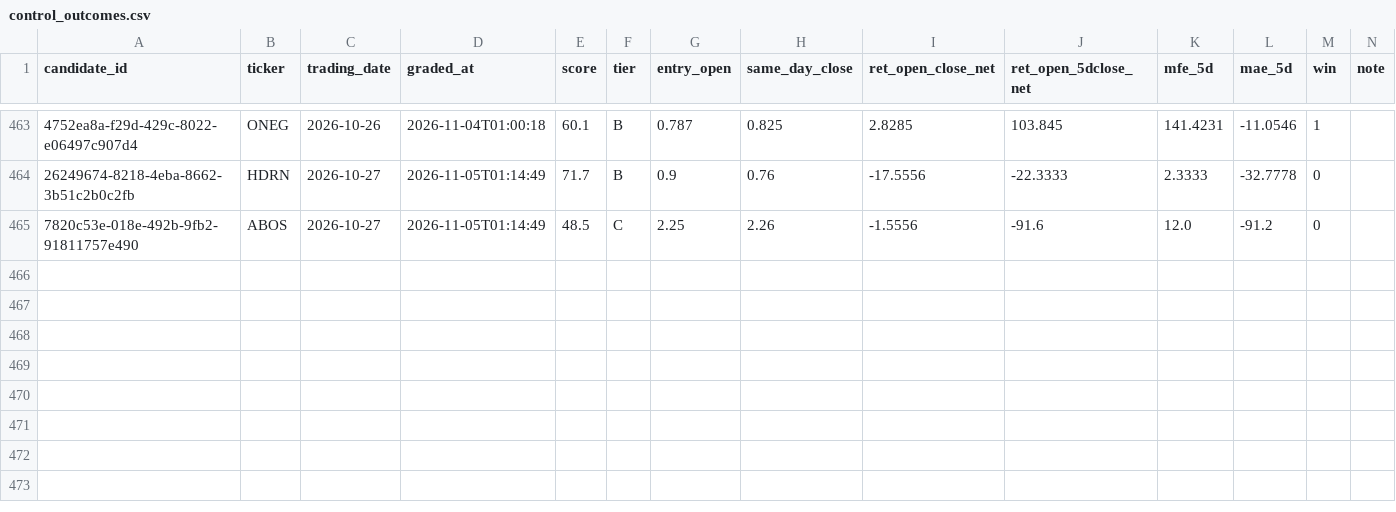
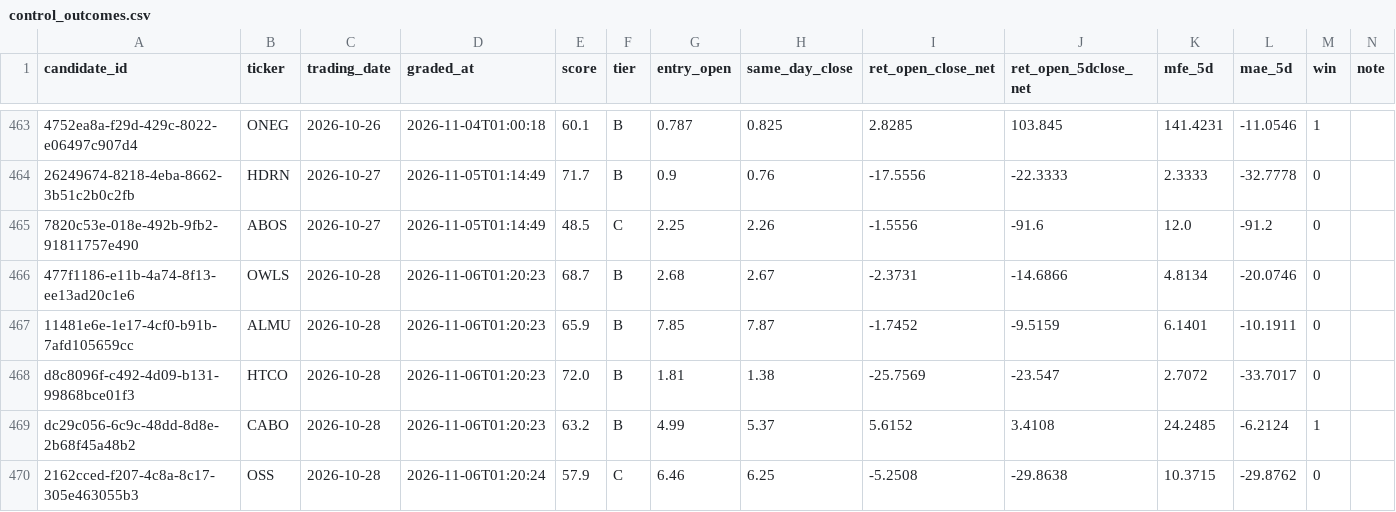
Before and after one commit to joshldavis/ThePickLog, a CSV file: control_outcomes.csv, drawn as a sheet; only a part is shown, gaps mark what is left out; the diff names each change by its address in the sheet, - before the commit and + after, or states it on an @@ line.

```diff
--- a/control_outcomes.csv
+++ b/control_outcomes.csv
+row 466: 477f1186-e11b-4a74-8f13-ee13ad20c1e6 | OWLS | 2026-10-28 | 2026-11-06T01:20:23 | 68.7 | B | 2.68 | 2.67 | -2.3731 | -14.6866 | 4.8134 | -20.0746 | 0
+row 467: 11481e6e-1e17-4cf0-b91b-7afd105659cc | ALMU | 2026-10-28 | 2026-11-06T01:20:23 | 65.9 | B | 7.85 | 7.87 | -1.7452 | -9.5159 | 6.1401 | -10.1911 | 0
+row 468: d8c8096f-c492-4d09-b131-99868bce01f3 | HTCO | 2026-10-28 | 2026-11-06T01:20:23 | 72.0 | B | 1.81 | 1.38 | -25.7569 | -23.547 | 2.7072 | -33.7017 | 0
+row 469: dc29c056-6c9c-48dd-8d8e-2b68f45a48b2 | CABO | 2026-10-28 | 2026-11-06T01:20:23 | 63.2 | B | 4.99 | 5.37 | 5.6152 | 3.4108 | 24.2485 | -6.2124 | 1
+row 470: 2162cced-f207-4c8a-8c17-305e463055b3 | OSS | 2026-10-28 | 2026-11-06T01:20:24 | 57.9 | C | 6.46 | 6.25 | -5.2508 | -29.8638 | 10.3715 | -29.8762 | 0
```
Also changed, not shown: experiments/EXP0405-CAL-outcomes.csv, experiments/EXP06-SUPERTREND-outcomes.csv, 11 other files.
